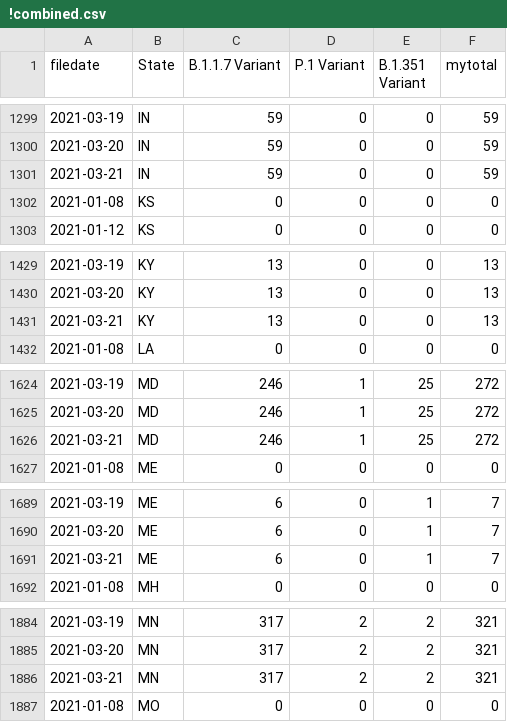
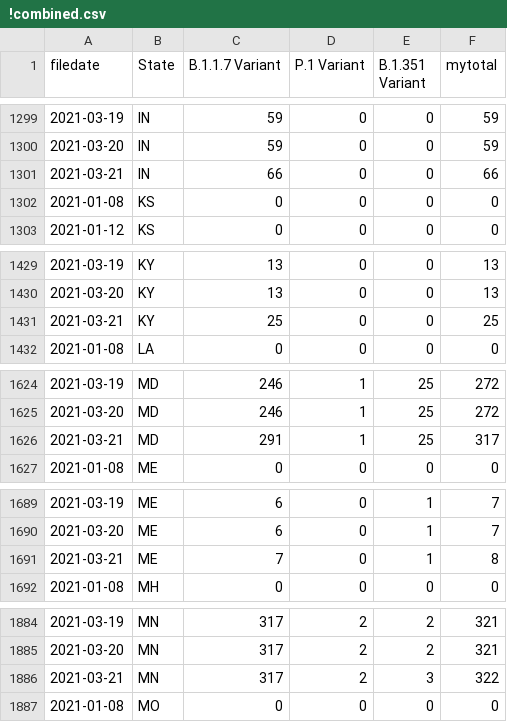
Before and after one commit to USATODAY/covid-variants, a CSV file: !combined.csv, drawn as a sheet; only a part is shown, gaps mark what is left out; the diff covers the shown part only.

```diff
--- a/!combined.csv
+++ b/!combined.csv
@@ -1300,3 +1300,3 @@ filedate,State,B.1.1.7 Variant,P.1 Variant,B.1.351 Variant,mytotal
 2021-03-20,IN,59,0,0,59
-2021-03-21,IN,59,0,0,59
+2021-03-21,IN,66,0,0,66
 2021-01-08,KS,0,0,0,0
@@ -1430,3 +1430,3 @@ filedate,State,B.1.1.7 Variant,P.1 Variant,B.1.351 Variant,mytotal
 2021-03-20,KY,13,0,0,13
-2021-03-21,KY,13,0,0,13
+2021-03-21,KY,25,0,0,25
 2021-01-08,LA,0,0,0,0
@@ -1625,3 +1625,3 @@ filedate,State,B.1.1.7 Variant,P.1 Variant,B.1.351 Variant,mytotal
 2021-03-20,MD,246,1,25,272
-2021-03-21,MD,246,1,25,272
+2021-03-21,MD,291,1,25,317
 2021-01-08,ME,0,0,0,0
@@ -1690,3 +1690,3 @@ filedate,State,B.1.1.7 Variant,P.1 Variant,B.1.351 Variant,mytotal
 2021-03-20,ME,6,0,1,7
-2021-03-21,ME,6,0,1,7
+2021-03-21,ME,7,0,1,8
 2021-01-08,MH,0,0,0,0
@@ -1885,3 +1885,3 @@ filedate,State,B.1.1.7 Variant,P.1 Variant,B.1.351 Variant,mytotal
 2021-03-20,MN,317,2,2,321
-2021-03-21,MN,317,2,2,321
+2021-03-21,MN,317,2,3,322
 2021-01-08,MO,0,0,0,0
```
Also changed, not shown: 48 edited cells elsewhere in this file, 3 other files.
